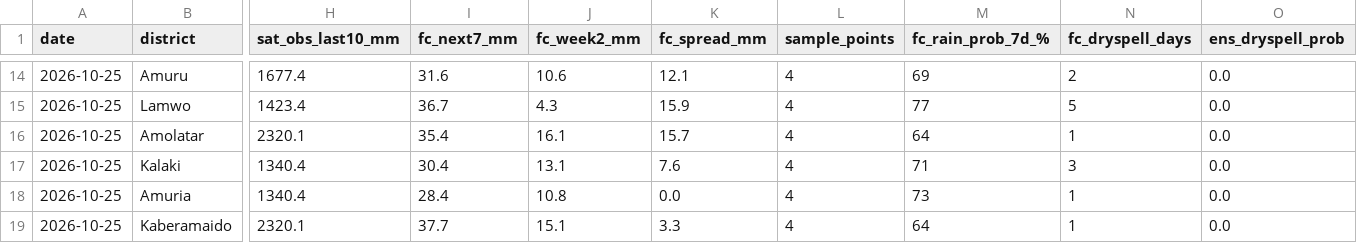
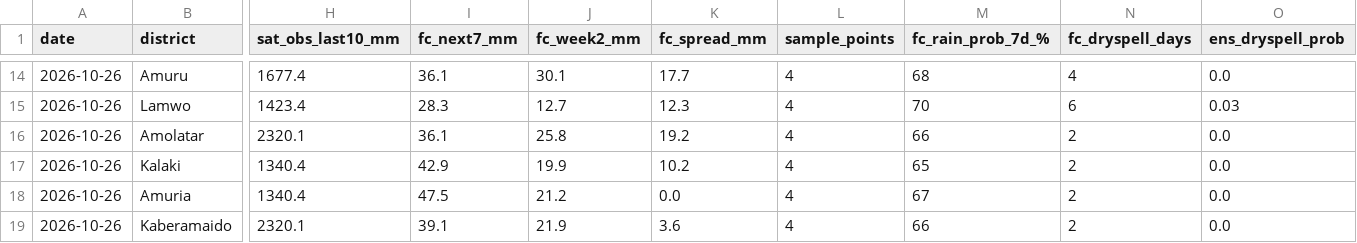
Before and after one commit to quinn-Uganda/planting-monitor, a CSV file: planting_monitor_out/status_today.csv, drawn as a sheet; only a part is shown, gaps mark what is left out; the diff covers the shown part only; the diff names each change by its address in the sheet, - before the commit and + after, or states it on an @@ line.

```diff
--- a/planting_monitor_out/status_today.csv
+++ b/planting_monitor_out/status_today.csv
-A14:A19 (date): 2026-10-25
+A14:A19 (date): 2026-10-26
-I14 (fc_next7_mm): 31.6
+I14 (fc_next7_mm): 36.1
-J14 (fc_week2_mm): 10.6
+J14 (fc_week2_mm): 30.1
-K14 (fc_spread_mm): 12.1
+K14 (fc_spread_mm): 17.7
-M14 (fc_rain_prob_7d_%): 69
+M14 (fc_rain_prob_7d_%): 68
-N14 (fc_dryspell_days): 2
+N14 (fc_dryspell_days): 4
-I15 (fc_next7_mm): 36.7
+I15 (fc_next7_mm): 28.3
-J15 (fc_week2_mm): 4.3
+J15 (fc_week2_mm): 12.7
-K15 (fc_spread_mm): 15.9
+K15 (fc_spread_mm): 12.3
-M15 (fc_rain_prob_7d_%): 77
+M15 (fc_rain_prob_7d_%): 70
-N15 (fc_dryspell_days): 5
+N15 (fc_dryspell_days): 6
-O15 (ens_dryspell_prob): 0.0
+O15 (ens_dryspell_prob): 0.03
-I16 (fc_next7_mm): 35.4
+I16 (fc_next7_mm): 36.1
-J16 (fc_week2_mm): 16.1
+J16 (fc_week2_mm): 25.8
-K16 (fc_spread_mm): 15.7
+K16 (fc_spread_mm): 19.2
-M16 (fc_rain_prob_7d_%): 64
+M16 (fc_rain_prob_7d_%): 66
-N16 (fc_dryspell_days): 1
+N16 (fc_dryspell_days): 2
-I17 (fc_next7_mm): 30.4
+I17 (fc_next7_mm): 42.9
-J17 (fc_week2_mm): 13.1
+J17 (fc_week2_mm): 19.9
-K17 (fc_spread_mm): 7.6
+K17 (fc_spread_mm): 10.2
-M17 (fc_rain_prob_7d_%): 71
+M17 (fc_rain_prob_7d_%): 65
-N17 (fc_dryspell_days): 3
+N17 (fc_dryspell_days): 2
-I18 (fc_next7_mm): 28.4
+I18 (fc_next7_mm): 47.5
-J18 (fc_week2_mm): 10.8
+J18 (fc_week2_mm): 21.2
-M18 (fc_rain_prob_7d_%): 73
+M18 (fc_rain_prob_7d_%): 67
-N18:N19 (fc_dryspell_days): 1
+N18:N19 (fc_dryspell_days): 2
-I19 (fc_next7_mm): 37.7
+I19 (fc_next7_mm): 39.1
-J19 (fc_week2_mm): 15.1
+J19 (fc_week2_mm): 21.9
-K19 (fc_spread_mm): 3.3
+K19 (fc_spread_mm): 3.6
-M19 (fc_rain_prob_7d_%): 64
+M19 (fc_rain_prob_7d_%): 66
```
Also changed, not shown: 100 edited cells elsewhere in this file, planting_monitor_out/history.csv, 5 other files.
